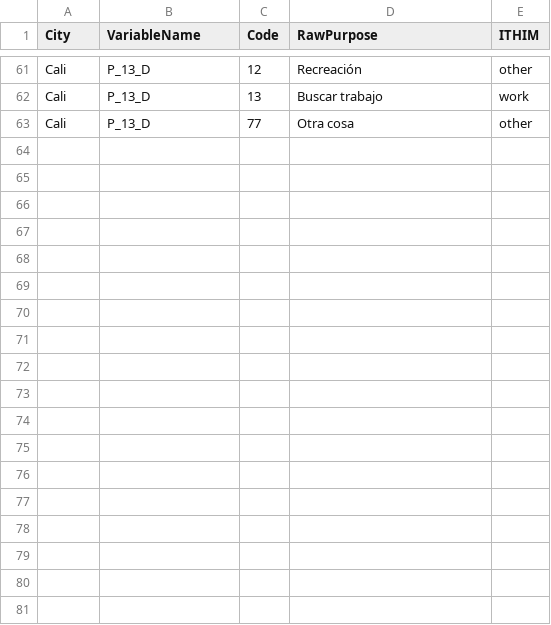
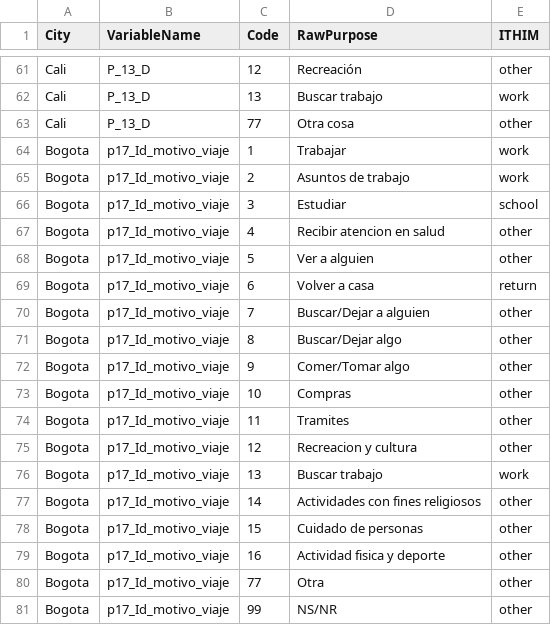
Before and after one commit to ITHIM/TravelSurveyPreprocessing, a CSV file: Data/Standardization/Purpose_by_city.csv, drawn as a sheet; only a part is shown, gaps mark what is left out.

```diff
--- a/Data/Standardization/Purpose_by_city.csv
+++ b/Data/Standardization/Purpose_by_city.csv
@@ -63 +63,19 @@ Cali,P_13_D,13,Buscar trabajo,work
 Cali,P_13_D,77,Otra cosa,other
+Bogota,p17_Id_motivo_viaje,1,Trabajar,work
+Bogota,p17_Id_motivo_viaje,2,Asuntos de trabajo,work
+Bogota,p17_Id_motivo_viaje,3,Estudiar,school
+Bogota,p17_Id_motivo_viaje,4,Recibir atencion en salud,other
+Bogota,p17_Id_motivo_viaje,5,Ver a alguien,other
+Bogota,p17_Id_motivo_viaje,6,Volver a casa,return
+Bogota,p17_Id_motivo_viaje,7,Buscar/Dejar a alguien,other
+Bogota,p17_Id_motivo_viaje,8,Buscar/Dejar algo,other
+Bogota,p17_Id_motivo_viaje,9,Comer/Tomar algo,other
+Bogota,p17_Id_motivo_viaje,10,Compras,other
+Bogota,p17_Id_motivo_viaje,11,Tramites,other
+Bogota,p17_Id_motivo_viaje,12,Recreacion y cultura,other
+Bogota,p17_Id_motivo_viaje,13,Buscar trabajo,work
+Bogota,p17_Id_motivo_viaje,14,Actividades con fines religiosos,other
+Bogota,p17_Id_motivo_viaje,15,Cuidado de personas,other
+Bogota,p17_Id_motivo_viaje,16,Actividad fisica y deporte,other
+Bogota,p17_Id_motivo_viaje,77,Otra,other
+Bogota,p17_Id_motivo_viaje,99,NS/NR,other
```
Also changed, not shown: Data/Standardization/Modes_by_city.csv, 16 other files.
